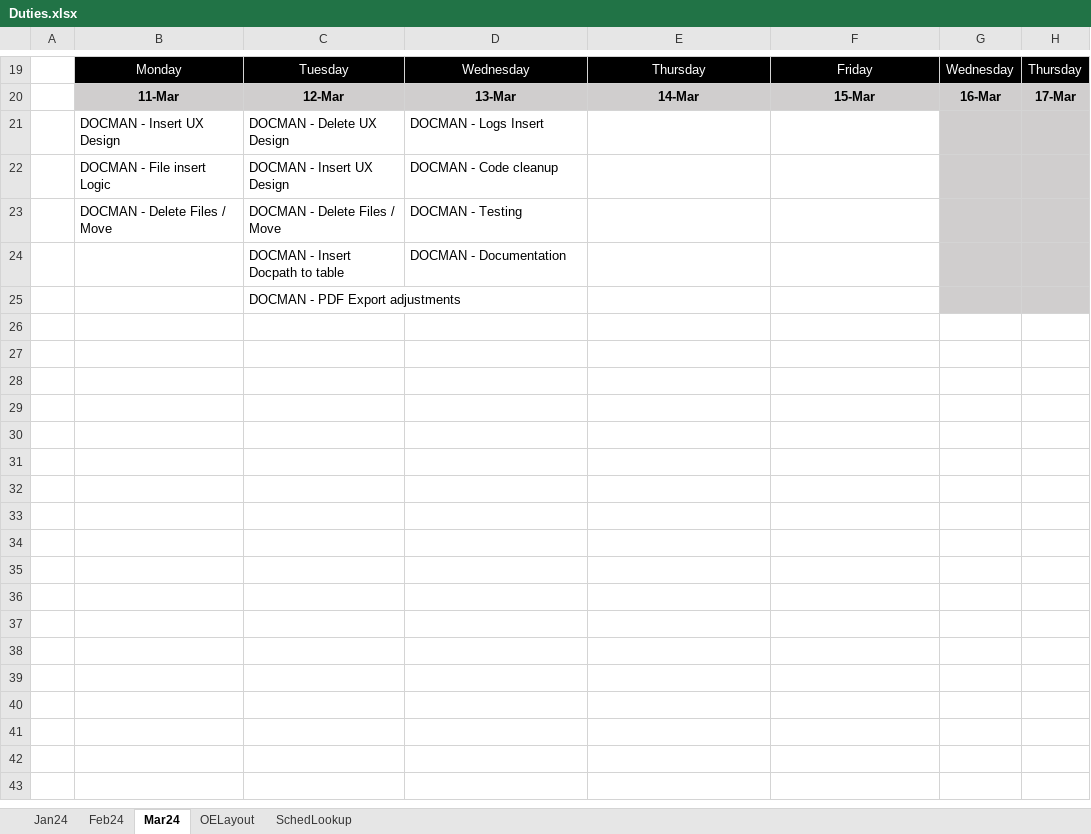
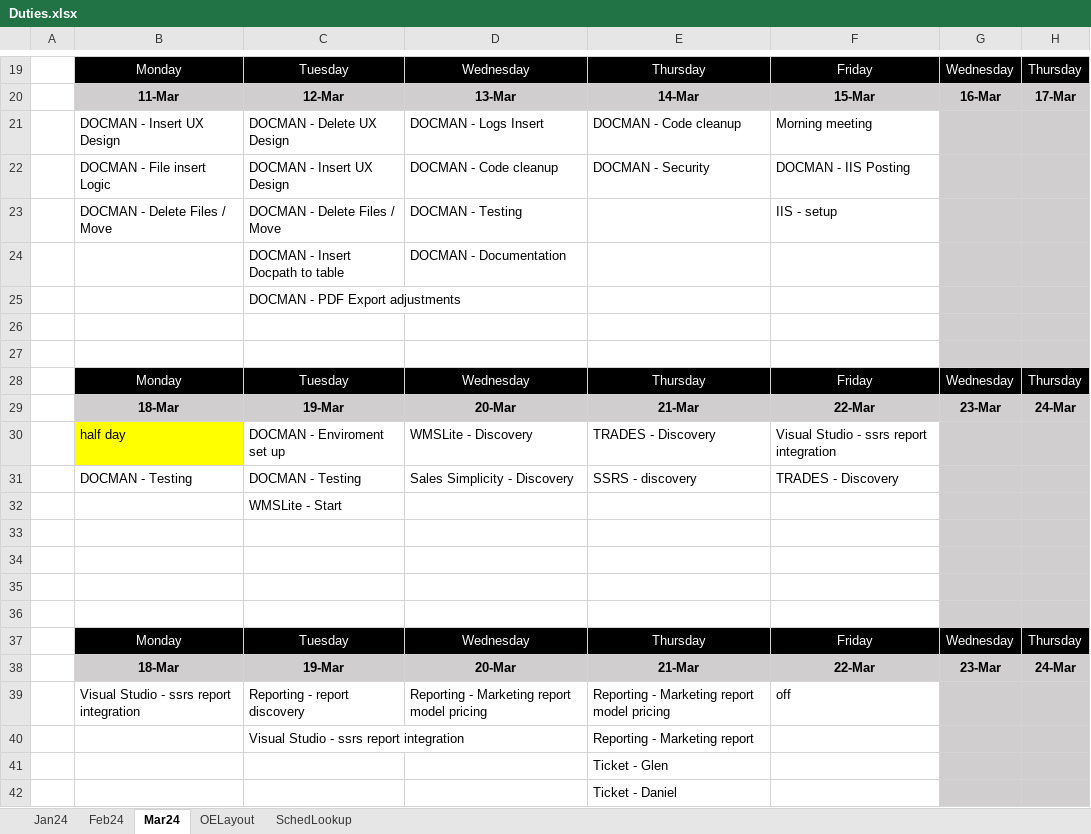
Before and after one commit to MorrisonHouses/oedocs, an Excel workbook: Duties.xlsx, sheet Mar24, drawn as a sheet; only a part is shown, gaps mark what is left out; values as stored, in another font and other column widths than the file's, no borders; the diff names each change by its address in the sheet, - before the commit and + after, or states it on an @@ line.

```diff
--- a/Duties.xlsx (sheet Mar24)
+++ b/Duties.xlsx (sheet Mar24)
-E21: (empty)
+E21: DOCMAN - Code cleanup
-F21: (empty)
+F21: Morning meeting
-E22: (empty)
+E22: DOCMAN - Security
-F22: (empty)
+F22: DOCMAN - IIS Posting
-F23: (empty)
+F23: IIS - setup
+row 26: (empty)
+row 27: (empty)
+row 28:  | Monday | Tuesday | Wednesday | Thursday | Friday | Wednesday | Thursday
+row 29:  | 18-Mar | 19-Mar | 20-Mar | 21-Mar | 22-Mar | 23-Mar | 24-Mar
+row 30:  | half day | DOCMAN - Enviroment set up | WMSLite - Discovery | TRADES - Discovery | Visual Studio - ssrs report integration
+row 31:  | DOCMAN - Testing | DOCMAN - Testing | Sales Simplicity - Discovery | SSRS - discovery | TRADES - Discovery
+row 32:  |  | WMSLite - Start
+row 33: (empty)
+row 34: (empty)
+row 35: (empty)
+row 36: (empty)
+row 37:  | Monday | Tuesday | Wednesday | Thursday | Friday | Wednesday | Thursday
+row 38:  | 18-Mar | 19-Mar | 20-Mar | 21-Mar | 22-Mar | 23-Mar | 24-Mar
+row 39:  | Visual Studio - ssrs report integration | Reporting - report discovery | Reporting - Marketing report model pricing | Reporting - Marketing report model pricing | off
+row 40:  |  | Visual Studio - ssrs report integration |  | Reporting - Marketing report
+row 41:  |  |  |  | Ticket - Glen
+row 42:  |  |  |  | Ticket - Daniel
```
Also changed, not shown: BPM PROJECT/DocMan/DocMan.xlsx, 2 other files.
